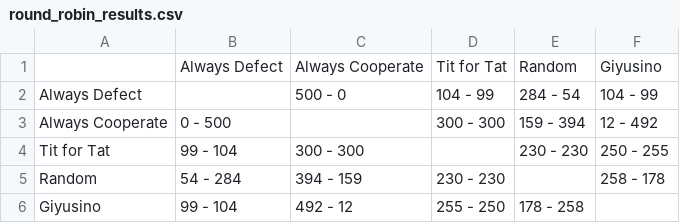
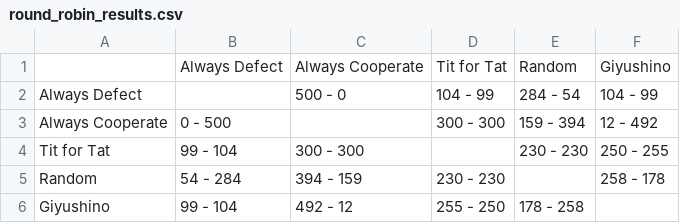
Before and after one commit to giyushino/prisoner-dilemma-allan, a CSV file: round_robin_results.csv, drawn as a sheet.

Commit message:
Update round_robin_results.csv

```diff
--- a/round_robin_results.csv
+++ b/round_robin_results.csv
@@ -1,2 +1,2 @@
-,Always Defect,Always Cooperate,Tit for Tat,Random,Giyusino
+,Always Defect,Always Cooperate,Tit for Tat,Random,Giyushino
 Always Defect,,500 - 0,104 - 99,284 - 54,104 - 99
@@ -5,2 +5,2 @@ Tit for Tat,99 - 104,300 - 300,,230 - 230,250 - 255
 Random,54 - 284,394 - 159,230 - 230,,258 - 178
-Giyusino,99 - 104,492 - 12,255 - 250,178 - 258,
+Giyushino,99 - 104,492 - 12,255 - 250,178 - 258,
```
